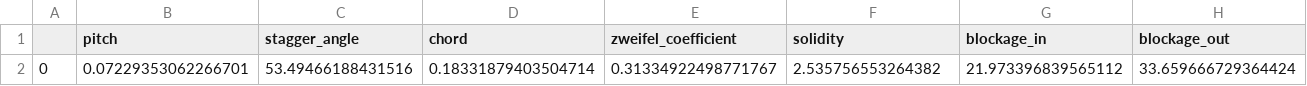
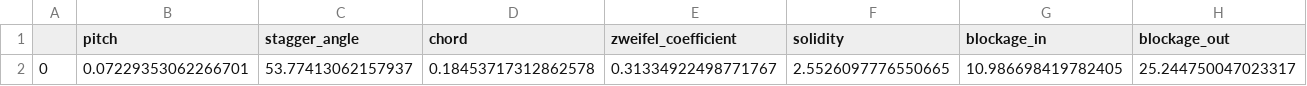
Before and after one commit to plewciozaur34/praca_inzynierska, a CSV file: data/csv/geometry_dep_params.csv, drawn as a sheet; only a part is shown; removed rows and columns are numbered as before the commit, all else as after; rows hold the shown columns only; the diff names each change by its address in the sheet, - before the commit and + after, or states it on an @@ line.

```diff
--- a/data/csv/geometry_dep_params.csv
+++ b/data/csv/geometry_dep_params.csv
-row 2: 0 | 0.07229353062266701 | 53.49466188431516 | 0.18331879403504714 | 0.31334922498771767 | 2.535756553264382 | 21.973396839565112 | 33.659666729364424
+row 2: 0 | 0.07229353062266701 | 53.77413062157937 | 0.18453717312862578 | 0.31334922498771767 | 2.5526097776550665 | 10.986698419782405 | 25.244750047023317
```
Also changed, not shown: data/csv/geom_data_rotor.csv, 49 other files.
